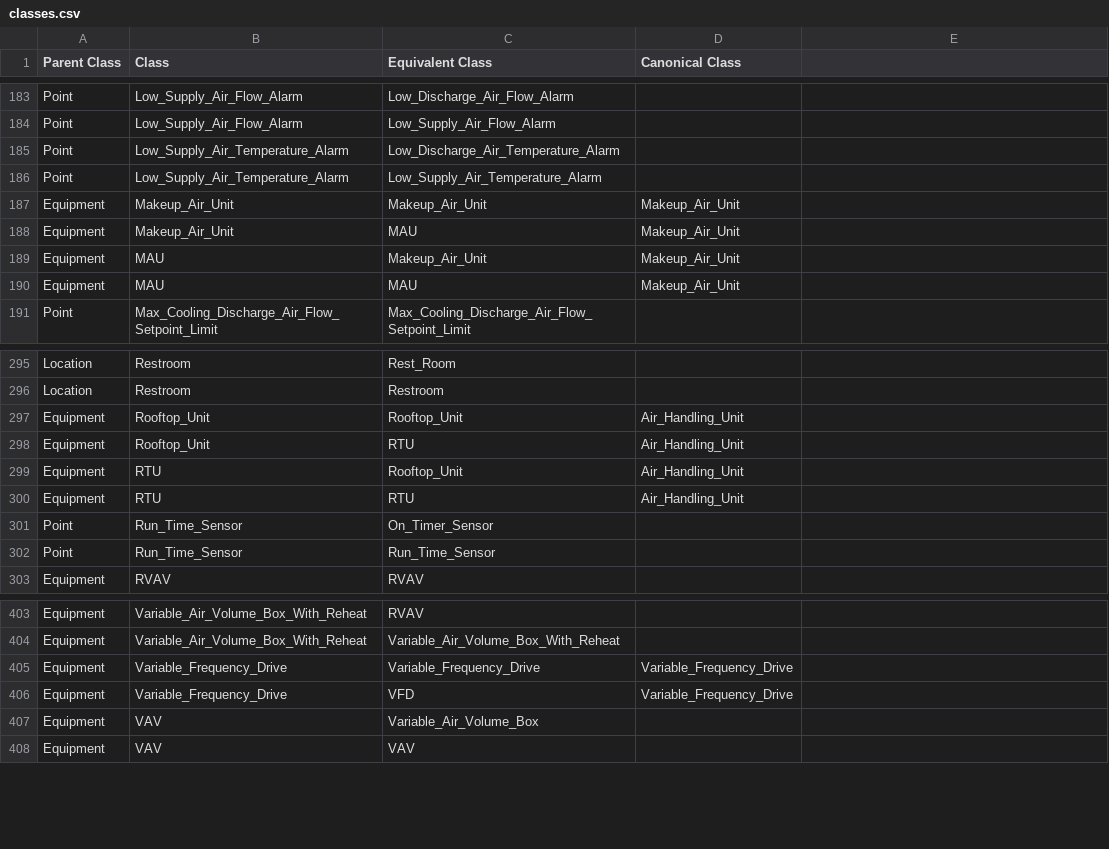
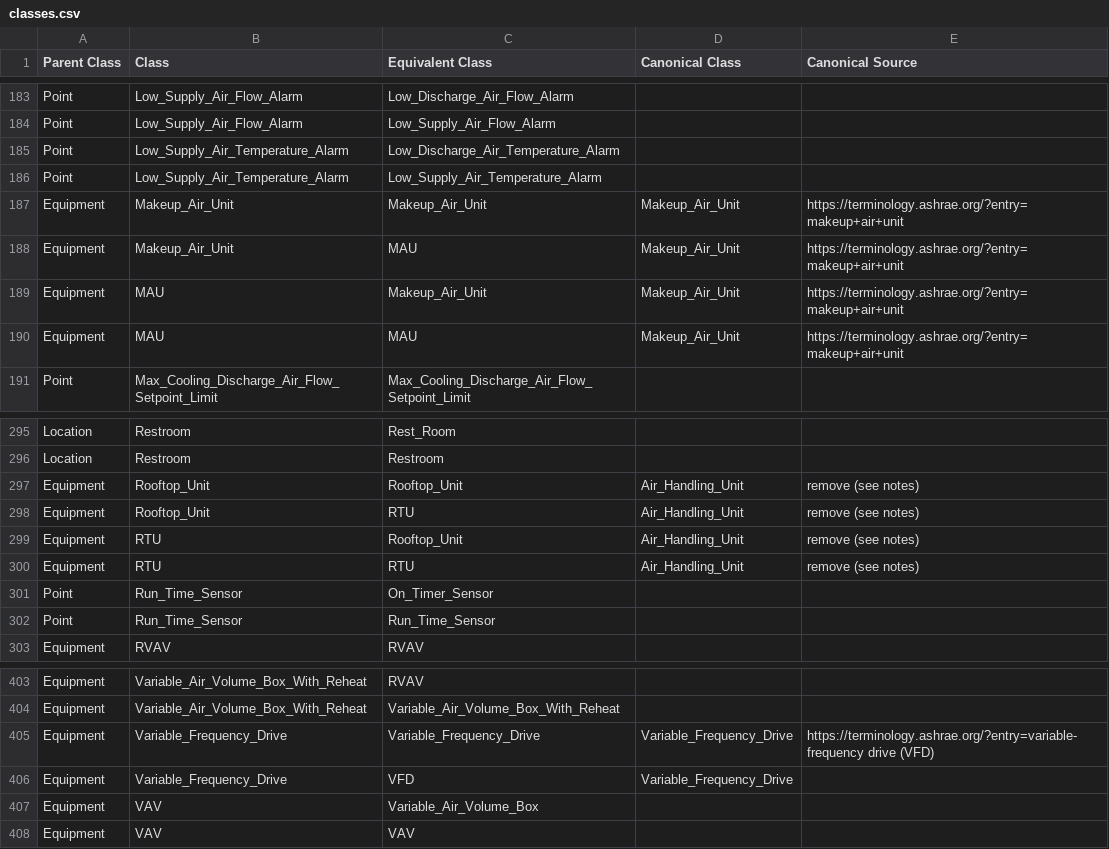
Before and after one commit to MatthewSteen/brick-issues-466, a CSV file: classes.csv, drawn as a sheet; only a part is shown, gaps mark what is left out; the diff covers the shown part only.

Commit message:
add Canonical Source field

```diff
--- a/classes.csv
+++ b/classes.csv
@@ -1 +1 @@
-Parent Class,Class,Equivalent Class,Canonical Class
+Parent Class,Class,Equivalent Class,Canonical Class,Canonical Source
@@ -187,4 +187,4 @@ Point,Low_Supply_Air_Temperature_Alarm,Low_Supply_Air_Temperature_Alarm,
-Equipment,Makeup_Air_Unit,Makeup_Air_Unit,Makeup_Air_Unit
-Equipment,Makeup_Air_Unit,MAU,Makeup_Air_Unit
-Equipment,MAU,Makeup_Air_Unit,Makeup_Air_Unit
-Equipment,MAU,MAU,Makeup_Air_Unit
+Equipment,Makeup_Air_Unit,Makeup_Air_Unit,Makeup_Air_Unit,https://terminology.ashrae.org/?entry=makeup+air+unit
+Equipment,Makeup_Air_Unit,MAU,Makeup_Air_Unit,https://terminology.ashrae.org/?entry=makeup+air+unit
+Equipment,MAU,Makeup_Air_Unit,Makeup_Air_Unit,https://terminology.ashrae.org/?entry=makeup+air+unit
+Equipment,MAU,MAU,Makeup_Air_Unit,https://terminology.ashrae.org/?entry=makeup+air+unit
@@ -297,4 +297,4 @@ Location,Restroom,Restroom,
-Equipment,Rooftop_Unit,Rooftop_Unit,Air_Handling_Unit
-Equipment,Rooftop_Unit,RTU,Air_Handling_Unit
-Equipment,RTU,Rooftop_Unit,Air_Handling_Unit
-Equipment,RTU,RTU,Air_Handling_Unit
+Equipment,Rooftop_Unit,Rooftop_Unit,Air_Handling_Unit,remove (see notes)
+Equipment,Rooftop_Unit,RTU,Air_Handling_Unit,remove (see notes)
+Equipment,RTU,Rooftop_Unit,Air_Handling_Unit,remove (see notes)
+Equipment,RTU,RTU,Air_Handling_Unit,remove (see notes)
@@ -405 +405 @@ Equipment,Variable_Air_Volume_Box_With_Reheat,Variable_Air_Volume_Box_With_Rehea
-Equipment,Variable_Frequency_Drive,Variable_Frequency_Drive,Variable_Frequency_Drive
+Equipment,Variable_Frequency_Drive,Variable_Frequency_Drive,Variable_Frequency_Drive,https://terminology.ashrae.org/?entry=variable-frequency drive (VFD)
```
Also changed, not shown: 33 edited cells elsewhere in this file.
